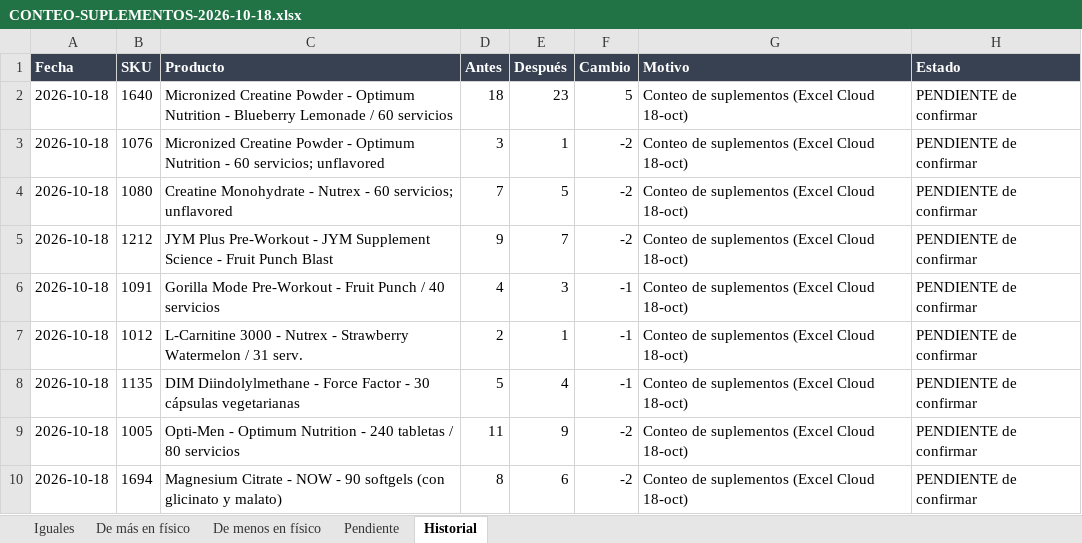
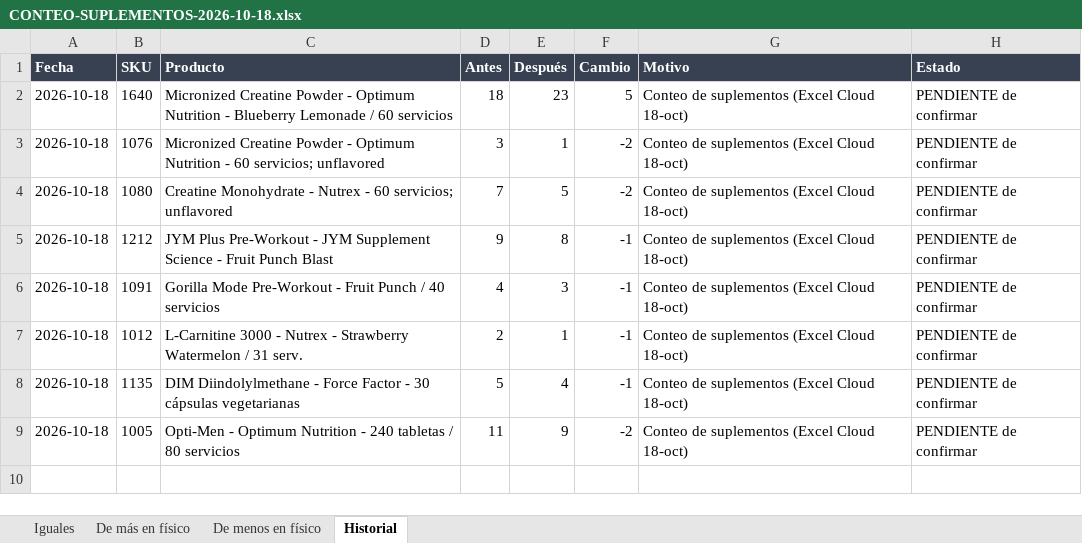
Before and after one commit to marcosfeliz28/awesome-outbid, an Excel workbook: docs/operacion/conteos/CONTEO-SUPLEMENTOS-2026-10-18.xlsx, sheet Historial, drawn as a sheet; values as stored, in another font and other column widths than the file's, no borders; the diff names each change by its address in the sheet, - before the commit and + after, or states it on an @@ line.

```diff
--- a/docs/operacion/conteos/CONTEO-SUPLEMENTOS-2026-10-18.xlsx (sheet Historial)
+++ b/docs/operacion/conteos/CONTEO-SUPLEMENTOS-2026-10-18.xlsx (sheet Historial)
-sheet tab: Pendiente
-E5 (Después): 7
+E5 (Después): 8
-F5 (Cambio): -2
+F5 (Cambio): -1
-row 10: 2026-10-18 | 1694 | Magnesium Citrate - NOW - 90 softgels (con glicinato y malato) | 8 | 6 | -2 | Conteo de suplementos (Excel Cloud 18-oct) | PENDIENTE de confirmar
```
Also changed, not shown: sheet Iguales, sheet De menos en físico.
